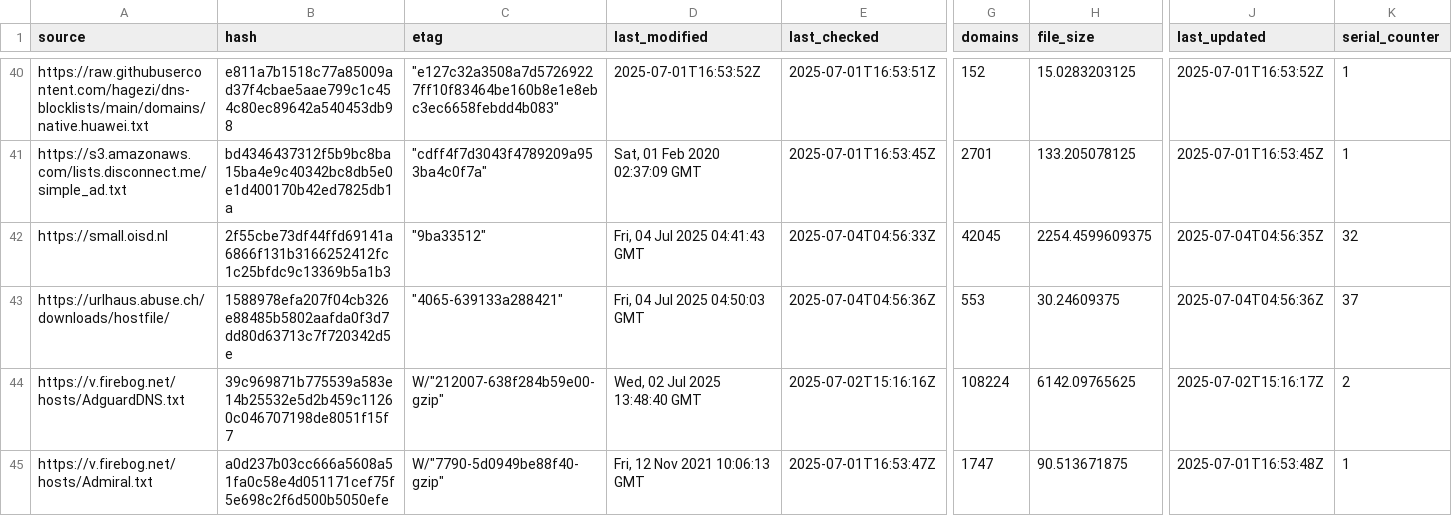
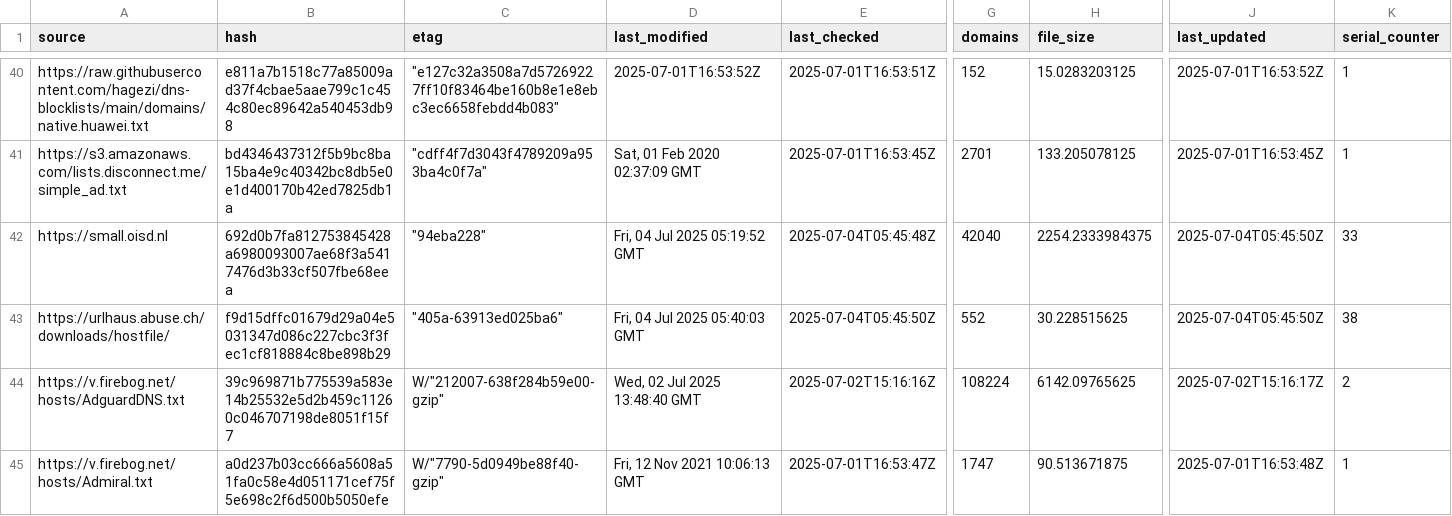
Before and after one commit to ummeegge/RPZ-Blocklists, a CSV file: tools/source-hashes.csv, drawn as a sheet; only a part is shown, gaps mark what is left out; the diff covers the shown part only; the diff names each change by its address in the sheet, - before the commit and + after, or states it on an @@ line.

```diff
--- a/tools/source-hashes.csv
+++ b/tools/source-hashes.csv
-B42 (hash): 2f55cbe73df44ffd69141a6866f131b3166252412fc1c25bfdc9c13369b5a1b3
+B42 (hash): 692d0b7fa812753845428a6980093007ae68f3a5417476d3b33cf507fbe68eea
-C42 (etag): "9ba33512"
+C42 (etag): "94eba228"
-D42 (last_modified): Fri, 04 Jul 2025 04:41:43 GMT
+D42 (last_modified): Fri, 04 Jul 2025 05:19:52 GMT
-E42 (last_checked): 2025-07-04T04:56:33Z
+E42 (last_checked): 2025-07-04T05:45:48Z
-G42 (domains): 42045
+G42 (domains): 42040
-H42 (file_size): 2254.4599609375
+H42 (file_size): 2254.2333984375
-J42 (last_updated): 2025-07-04T04:56:35Z
+J42 (last_updated): 2025-07-04T05:45:50Z
-K42 (serial_counter): 32
+K42 (serial_counter): 33
-B43 (hash): 1588978efa207f04cb326e88485b5802aafda0f3d7dd80d63713c7f720342d5e
+B43 (hash): f9d15dffc01679d29a04e5031347d086c227cbc3f3fec1cf818884c8be898b29
-C43 (etag): "4065-639133a288421"
+C43 (etag): "405a-63913ed025ba6"
-D43 (last_modified): Fri, 04 Jul 2025 04:50:03 GMT
+D43 (last_modified): Fri, 04 Jul 2025 05:40:03 GMT
-E43 (last_checked): 2025-07-04T04:56:36Z
+E43 (last_checked): 2025-07-04T05:45:50Z
-G43 (domains): 553
+G43 (domains): 552
-H43 (file_size): 30.24609375
+H43 (file_size): 30.228515625
-J43 (last_updated): 2025-07-04T04:56:36Z
+J43 (last_updated): 2025-07-04T05:45:50Z
-K43 (serial_counter): 37
+K43 (serial_counter): 38
```
Also changed, not shown: 24 edited cells elsewhere in this file, 6 other files.
